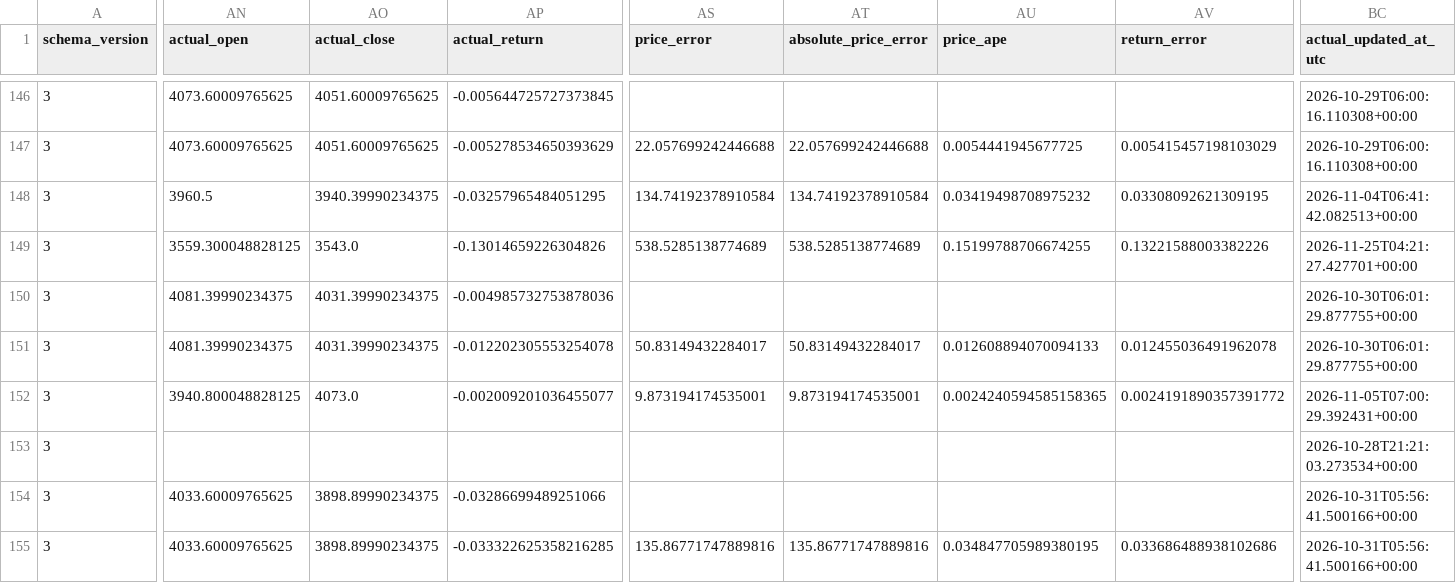
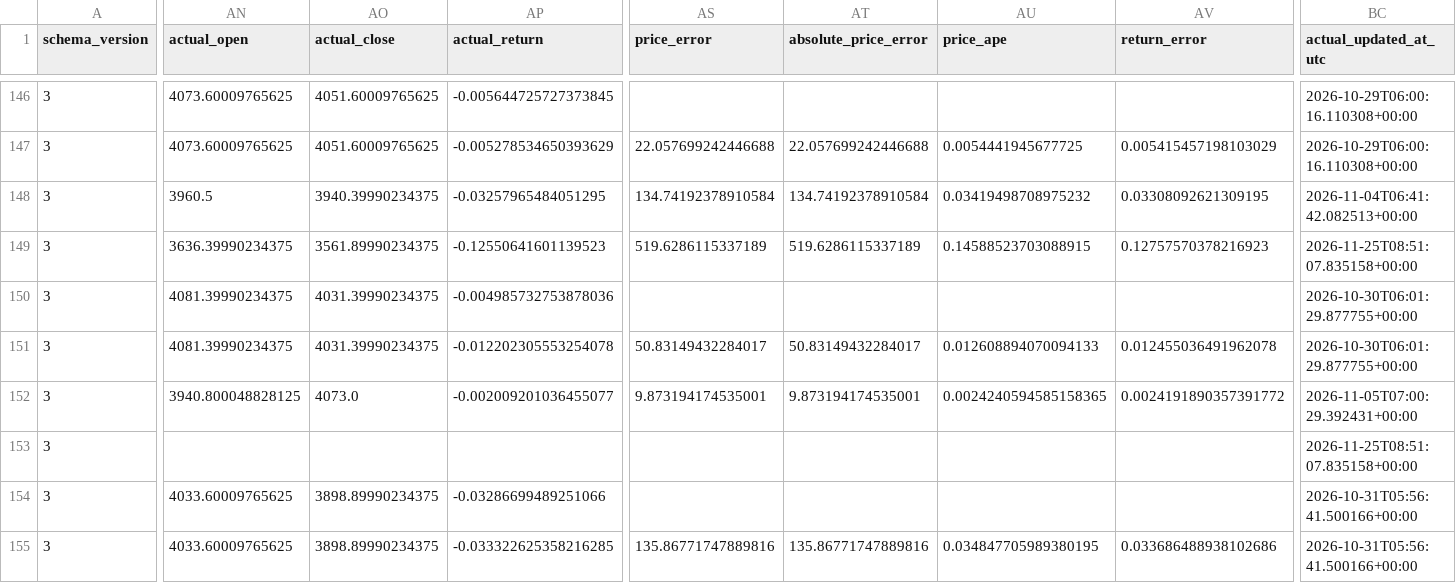
Before and after one commit to namyikim/predict_stock, a CSV file: forecast_history/gold/daily_forecast_comparison.csv, drawn as a sheet; only a part is shown, gaps mark what is left out; the diff covers the shown part only; the diff names each change by its address in the sheet, - before the commit and + after, or states it on an @@ line.

```diff
--- a/forecast_history/gold/daily_forecast_comparison.csv
+++ b/forecast_history/gold/daily_forecast_comparison.csv
-AN149 (actual_open): 3559.300048828125
+AN149 (actual_open): 3636.39990234375
-AO149 (actual_close): 3543.0
+AO149 (actual_close): 3561.89990234375
-AP149 (actual_return): -0.13014659226304826
+AP149 (actual_return): -0.12550641601139523
-AS149 (price_error): 538.5285138774689
+AS149 (price_error): 519.6286115337189
-AT149 (absolute_price_error): 538.5285138774689
+AT149 (absolute_price_error): 519.6286115337189
-AU149 (price_ape): 0.15199788706674255
+AU149 (price_ape): 0.14588523703088915
-AV149 (return_error): 0.13221588003382226
+AV149 (return_error): 0.12757570378216923
-BC149 (actual_updated_at_utc): 2026-11-25T04:21:27.427701+00:00
+BC149 (actual_updated_at_utc): 2026-11-25T08:51:07.835158+00:00
-BC153 (actual_updated_at_utc): 2026-10-28T21:21:03.273534+00:00
+BC153 (actual_updated_at_utc): 2026-11-25T08:51:07.835158+00:00
```
Also changed, not shown: 2 edited cells elsewhere in this file, forecast_history/gold/forecast_accuracy_summary.csv, forecast_history/gold/forecast_log.csv, 4 other files.
